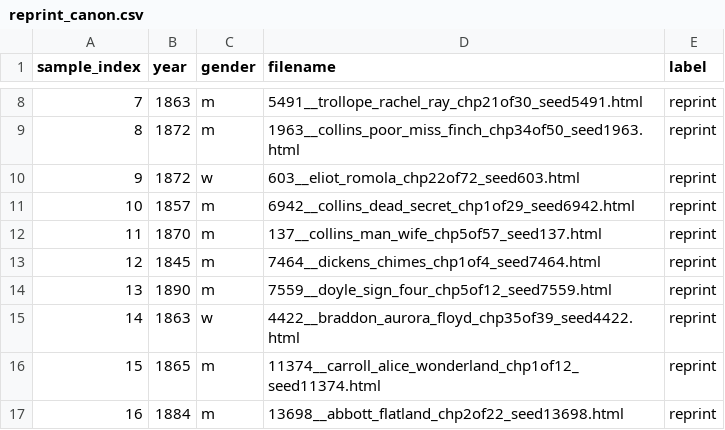
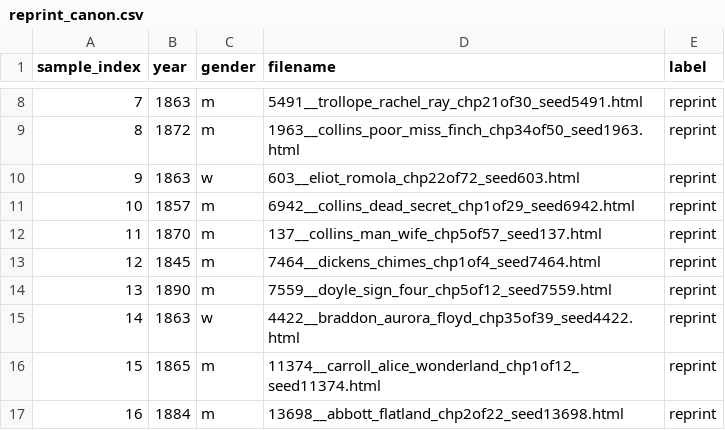
Before and after one commit to ge1789/common-library, a CSV file: reprint_canon.csv, drawn as a sheet; only a part is shown, gaps mark what is left out.

Commit message:
fix: fix Romola date in metadata
Closes #78.

```diff
--- a/reprint_canon.csv
+++ b/reprint_canon.csv
@@ -9,3 +9,3 @@ sample_index,year,gender,filename,label
 8,1872,m,1963__collins_poor_miss_finch_chp34of50_seed1963.html,reprint
-9,1872,w,603__eliot_romola_chp22of72_seed603.html,reprint
+9,1863,w,603__eliot_romola_chp22of72_seed603.html,reprint
 10,1857,m,6942__collins_dead_secret_chp1of29_seed6942.html,reprint
```
